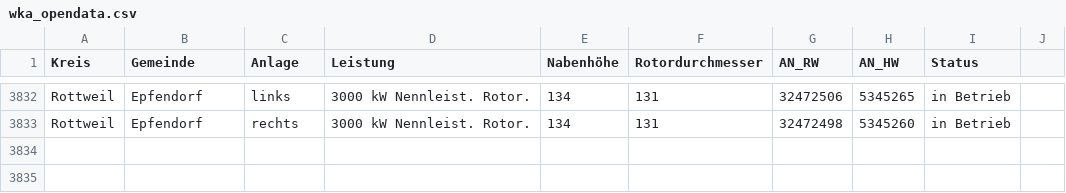
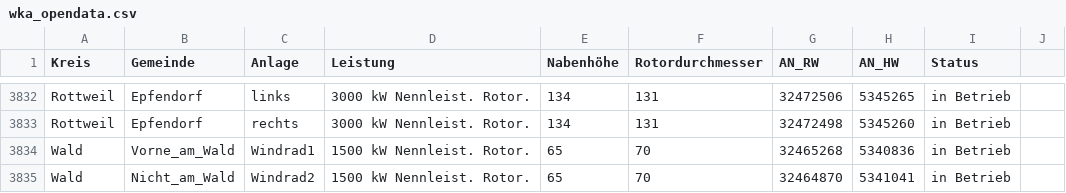
Before and after one commit to WKA-TH/WKA2020, a CSV file: wka_opendata.csv, drawn as a sheet; only a part is shown, gaps mark what is left out; the diff names each change by its address in the sheet, - before the commit and + after, or states it on an @@ line.

```diff
--- a/wka_opendata.csv
+++ b/wka_opendata.csv
+row 3834: Wald | Vorne_am_Wald | Windrad1 | 1500 kW Nennleist. Rotor. | 65 | 70 | 32465268 | 5340836 | in Betrieb
+row 3835: Wald | Nicht_am_Wald | Windrad2 | 1500 kW Nennleist. Rotor. | 65 | 70 | 32464870 | 5341041 | in Betrieb
```
Also changed, not shown: 1 other file.
